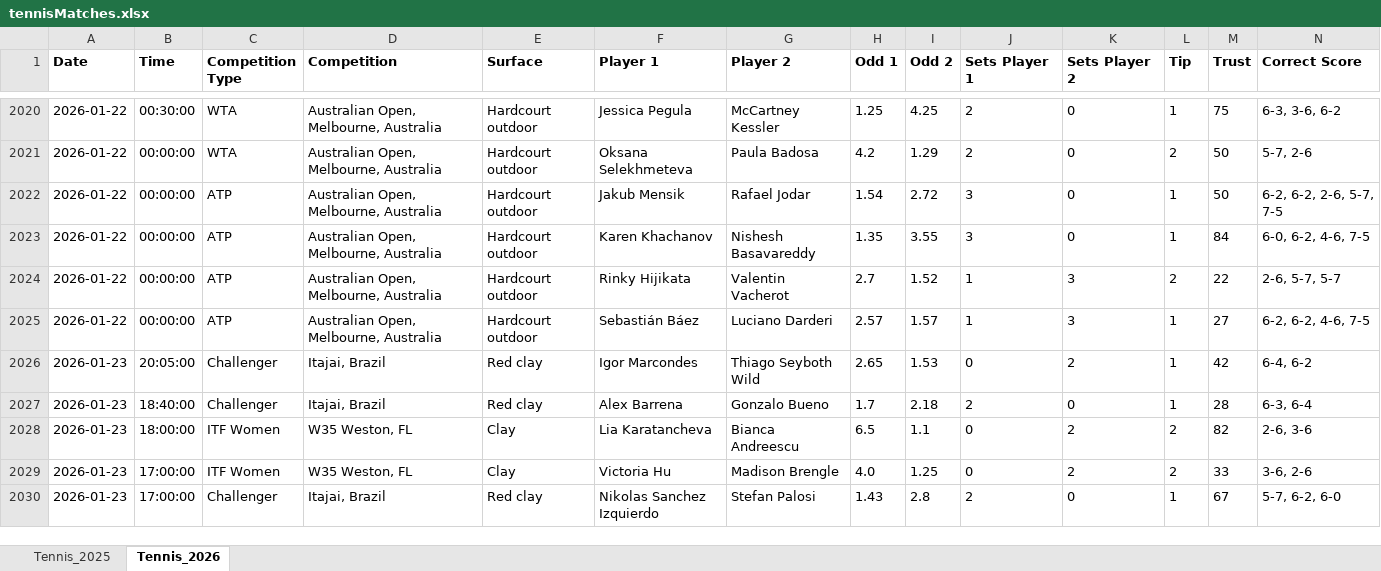
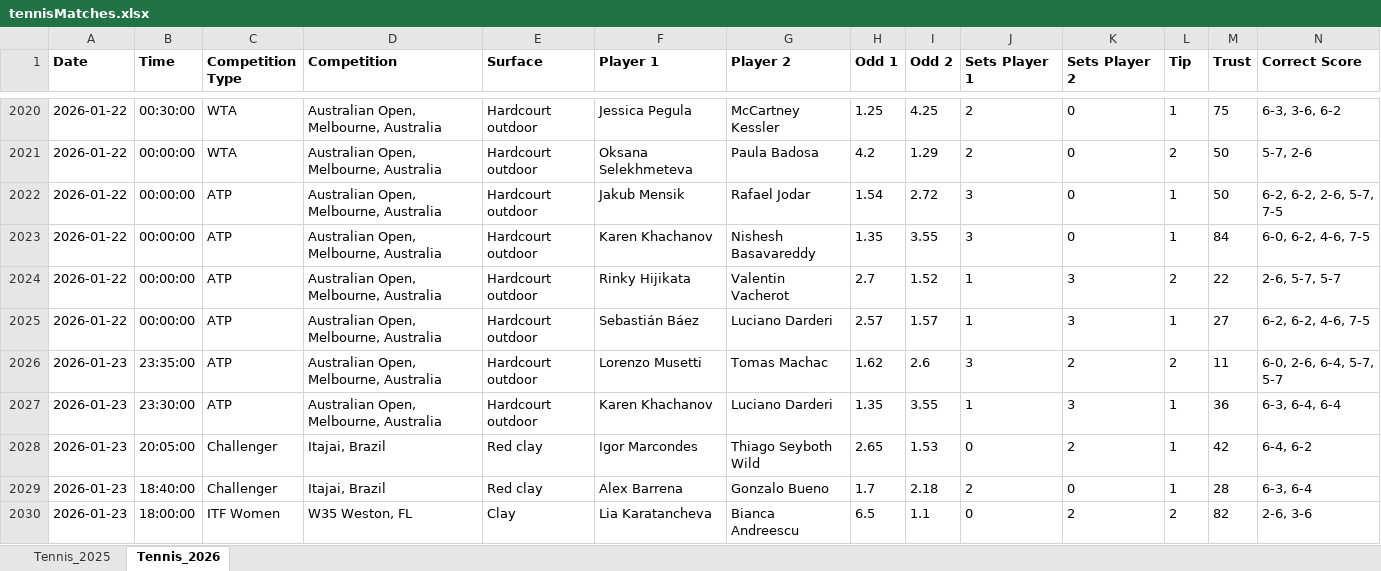
Before and after one commit to Dani-Ionescu/tennispredictions-ai-data, an Excel workbook: tennisMatches.xlsx, sheet Tennis_2026, drawn as a sheet; only a part is shown, gaps mark what is left out; the shorter side is filled out with more unchanged rows; values as stored, in another font and other column widths than the file's, no borders; rows hold the shown columns only; the diff covers the shown part only; the diff names each change by its address in the sheet, - before the commit and + after, or states it on an @@ line.

```diff
--- a/tennisMatches.xlsx (sheet Tennis_2026)
+++ b/tennisMatches.xlsx (sheet Tennis_2026)
+row 2026: 2026-01-23 | 23:35:00 | ATP | Australian Open, Melbourne, Australia | Hardcourt outdoor | Lorenzo Musetti | Tomas Machac | 1.62 | 2.6 | 3 | 2 | 2 | 11 | 6-0, 2-6, 6-4, 5-7, 5-7
+row 2027: 2026-01-23 | 23:30:00 | ATP | Australian Open, Melbourne, Australia | Hardcourt outdoor | Karen Khachanov | Luciano Darderi | 1.35 | 3.55 | 1 | 3 | 1 | 36 | 6-3, 6-4, 6-4
```
Also changed, not shown: 32 added rows elsewhere in this sheet, 1 other file.
